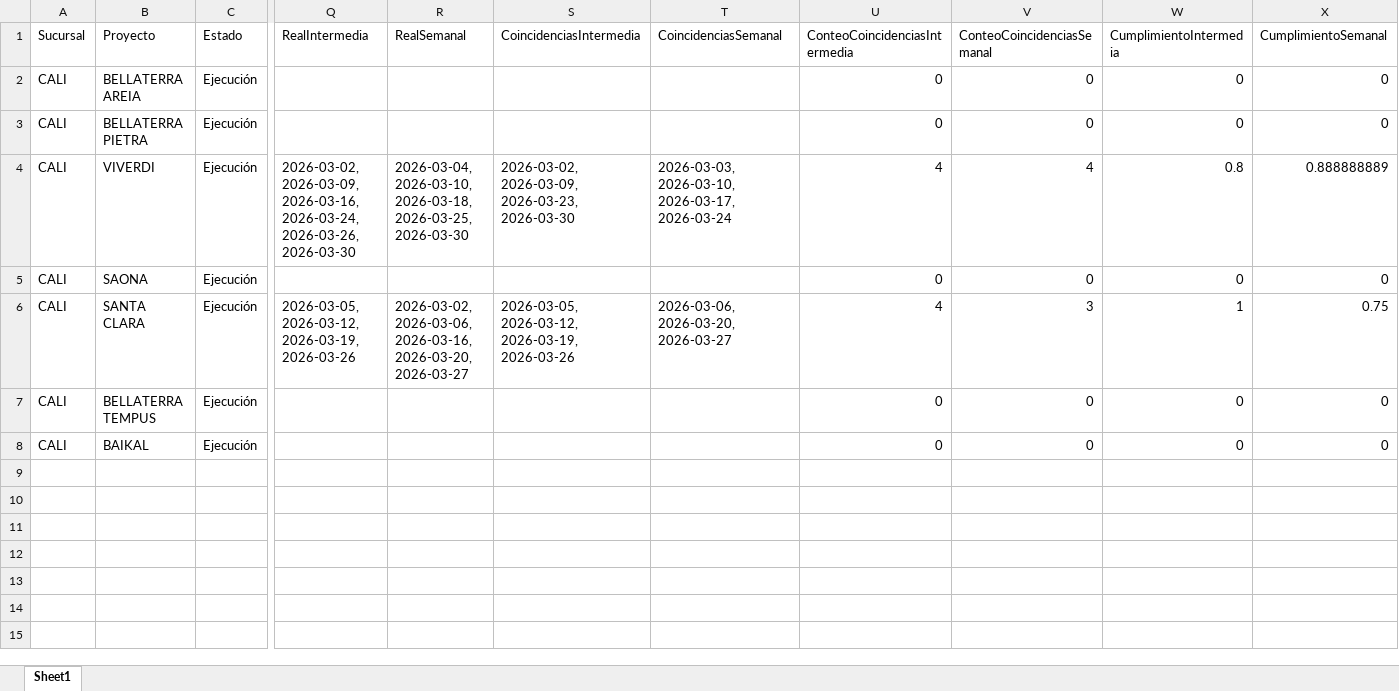
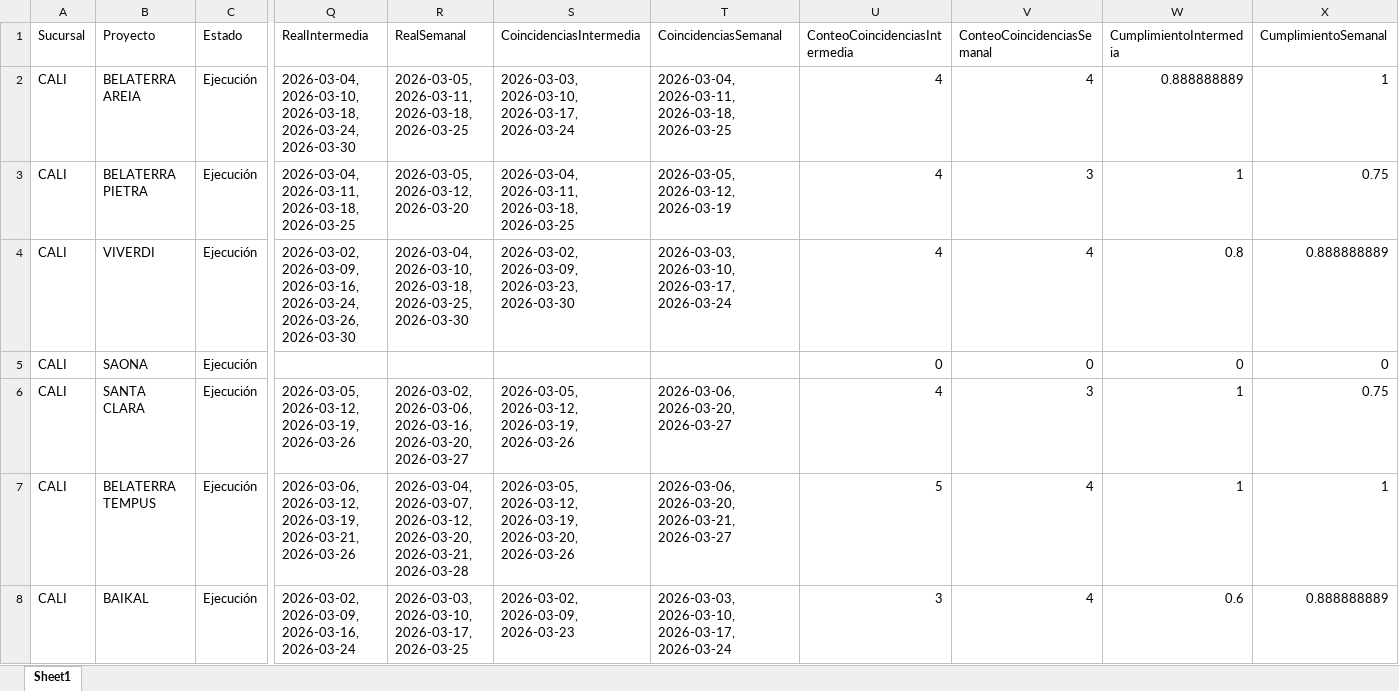
Before and after one commit to leanmarval-ui/CumplimientoActasCali, an Excel workbook: output/calendario_comparado.xlsx, sheet Sheet1, drawn as a sheet; only a part is shown, gaps mark what is left out; values as stored, in another font and other column widths than the file's, no borders; the diff names each change by its address in the sheet, - before the commit and + after, or states it on an @@ line.

```diff
--- a/output/calendario_comparado.xlsx (sheet Sheet1)
+++ b/output/calendario_comparado.xlsx (sheet Sheet1)
-B2 (Proyecto): BELLATERRA AREIA
+B2 (Proyecto): BELATERRA AREIA
-Q2 (RealIntermedia): (empty)
+Q2 (RealIntermedia): 2026-03-04, 2026-03-10, 2026-03-18, 2026-03-24, 2026-03-30
-R2 (RealSemanal): (empty)
+R2 (RealSemanal): 2026-03-05, 2026-03-11, 2026-03-18, 2026-03-25
-S2 (CoincidenciasIntermedia): (empty)
+S2 (CoincidenciasIntermedia): 2026-03-03, 2026-03-10, 2026-03-17, 2026-03-24
-T2 (CoincidenciasSemanal): (empty)
+T2 (CoincidenciasSemanal): 2026-03-04, 2026-03-11, 2026-03-18, 2026-03-25
-U2:U3 (ConteoCoincidenciasIntermedia): 0
+U2:U3 (ConteoCoincidenciasIntermedia): 4
-V2 (ConteoCoincidenciasSemanal): 0
+V2 (ConteoCoincidenciasSemanal): 4
-W2 (CumplimientoIntermedia): 0
+W2 (CumplimientoIntermedia): 0.888888889
-X2 (CumplimientoSemanal): 0
+X2 (CumplimientoSemanal): 1
-B3 (Proyecto): BELLATERRA PIETRA
+B3 (Proyecto): BELATERRA PIETRA
-Q3 (RealIntermedia): (empty)
+Q3 (RealIntermedia): 2026-03-04, 2026-03-11, 2026-03-18, 2026-03-25
-R3 (RealSemanal): (empty)
+R3 (RealSemanal): 2026-03-05, 2026-03-12, 2026-03-20
-S3 (CoincidenciasIntermedia): (empty)
+S3 (CoincidenciasIntermedia): 2026-03-04, 2026-03-11, 2026-03-18, 2026-03-25
-T3 (CoincidenciasSemanal): (empty)
+T3 (CoincidenciasSemanal): 2026-03-05, 2026-03-12, 2026-03-19
-V3 (ConteoCoincidenciasSemanal): 0
+V3 (ConteoCoincidenciasSemanal): 3
-W3 (CumplimientoIntermedia): 0
+W3 (CumplimientoIntermedia): 1
-X3 (CumplimientoSemanal): 0
+X3 (CumplimientoSemanal): 0.75
-B7 (Proyecto): BELLATERRA TEMPUS
+B7 (Proyecto): BELATERRA TEMPUS
-Q7 (RealIntermedia): (empty)
+Q7 (RealIntermedia): 2026-03-06, 2026-03-12, 2026-03-19, 2026-03-21, 2026-03-26
-R7 (RealSemanal): (empty)
+R7 (RealSemanal): 2026-03-04, 2026-03-07, 2026-03-12, 2026-03-20, 2026-03-21, 2026-03-28
-S7 (CoincidenciasIntermedia): (empty)
+S7 (CoincidenciasIntermedia): 2026-03-05, 2026-03-12, 2026-03-19, 2026-03-20, 2026-03-26
-T7 (CoincidenciasSemanal): (empty)
+T7 (CoincidenciasSemanal): 2026-03-06, 2026-03-20, 2026-03-21, 2026-03-27
-U7 (ConteoCoincidenciasIntermedia): 0
+U7 (ConteoCoincidenciasIntermedia): 5
-V7:V8 (ConteoCoincidenciasSemanal): 0
+V7:V8 (ConteoCoincidenciasSemanal): 4
-W7 (CumplimientoIntermedia): 0
+W7 (CumplimientoIntermedia): 1
-X7 (CumplimientoSemanal): 0
+X7 (CumplimientoSemanal): 1
-Q8 (RealIntermedia): (empty)
+Q8 (RealIntermedia): 2026-03-02, 2026-03-09, 2026-03-16, 2026-03-24
-R8 (RealSemanal): (empty)
+R8 (RealSemanal): 2026-03-03, 2026-03-10, 2026-03-17, 2026-03-25
-S8 (CoincidenciasIntermedia): (empty)
+S8 (CoincidenciasIntermedia): 2026-03-02, 2026-03-09, 2026-03-23
-T8 (CoincidenciasSemanal): (empty)
+T8 (CoincidenciasSemanal): 2026-03-03, 2026-03-10, 2026-03-17, 2026-03-24
-U8 (ConteoCoincidenciasIntermedia): 0
+U8 (ConteoCoincidenciasIntermedia): 3
-W8 (CumplimientoIntermedia): 0
+W8 (CumplimientoIntermedia): 0.6
-X8 (CumplimientoSemanal): 0
+X8 (CumplimientoSemanal): 0.888888889
```
Also changed, not shown: output/calendario_real.xlsx, output/calendario_teorico.xlsx, 2 other files.
